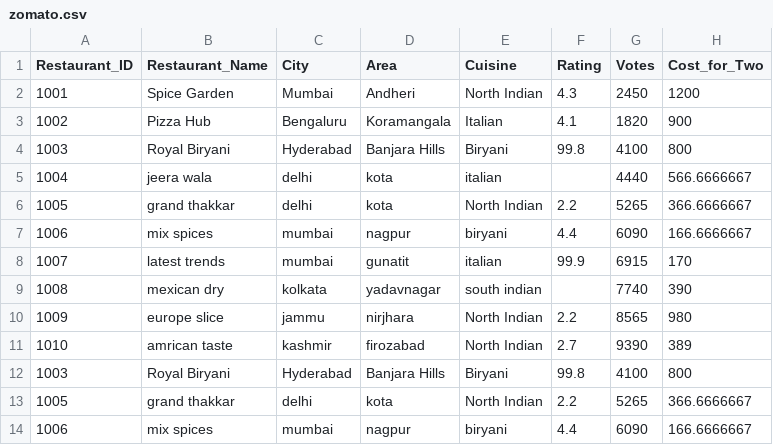
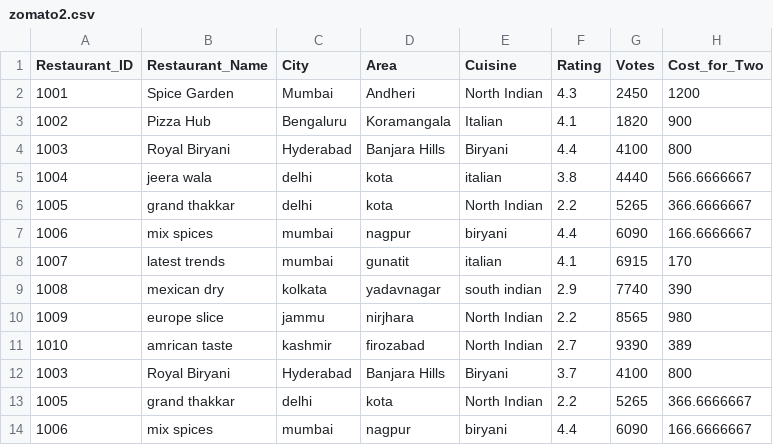
Before and after one commit to Devanshuk07/DATA-SCIENCE-AHEMDABAD, a CSV file: CORE PYTHON/LIBRARIES-SAHIL SIR/FULL ASSIGNMENT/DATA COLLECTION,CLEANING,VISUALIZATION AND ANALYSIS/zomato2.csv (was CORE PYTHON/LIBRARIES-SAHIL SIR/FULL ASSIGNMENT/DATA COLLECTION,CLEANING,VISUALIZATION AND ANALYSIS/zomato.csv), drawn as a sheet; only a part is shown; the diff names each change by its address in the sheet, - before the commit and + after, or states it on an @@ line.

```diff
--- a/CORE PYTHON/LIBRARIES-SAHIL SIR/FULL ASSIGNMENT/DATA COLLECTION,CLEANING,VISUALIZATION AND ANALYSIS/zomato.csv
+++ b/CORE PYTHON/LIBRARIES-SAHIL SIR/FULL ASSIGNMENT/DATA COLLECTION,CLEANING,VISUALIZATION AND ANALYSIS/zomato2.csv
-F4 (Rating): 99.8
+F4 (Rating): 4.4
-F5 (Rating): (empty)
+F5 (Rating): 3.8
-F8 (Rating): 99.9
+F8 (Rating): 4.1
-F9 (Rating): (empty)
+F9 (Rating): 2.9
-F12 (Rating): 99.8
+F12 (Rating): 3.7
```
Also changed, not shown: CORE PYTHON/LIBRARIES-SAHIL SIR/FULL ASSIGNMENT/DATA COLLECTION,CLEANING,VISUALIZATION AND ANALYSIS/ipl.csv, 8 other files.
